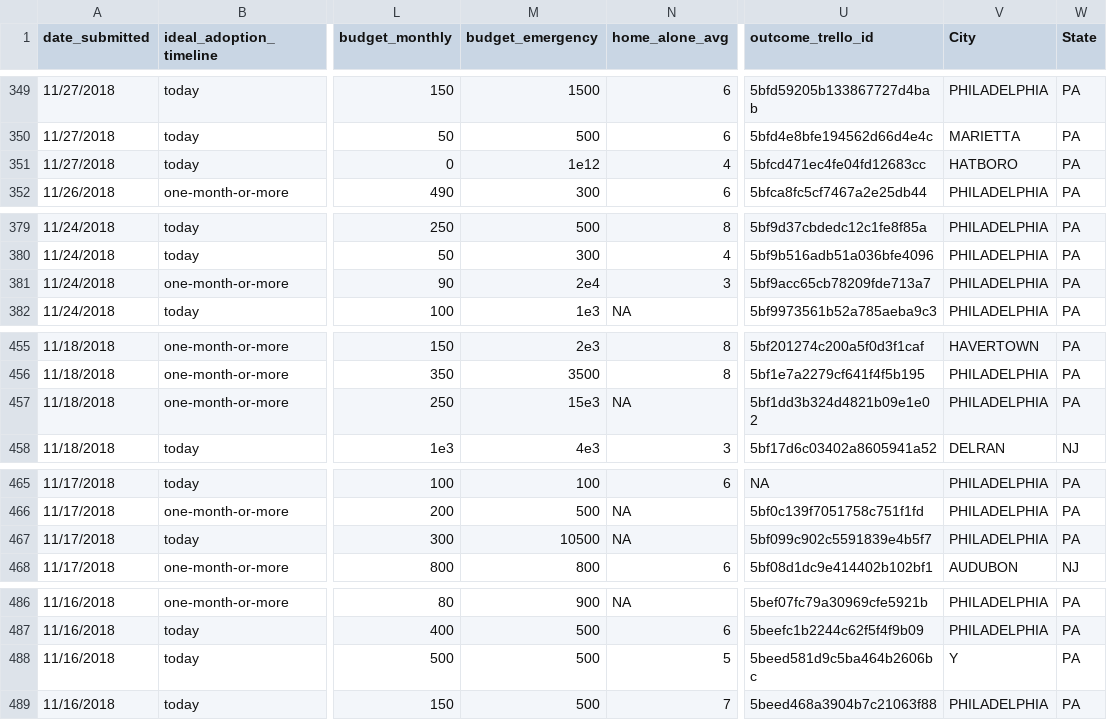
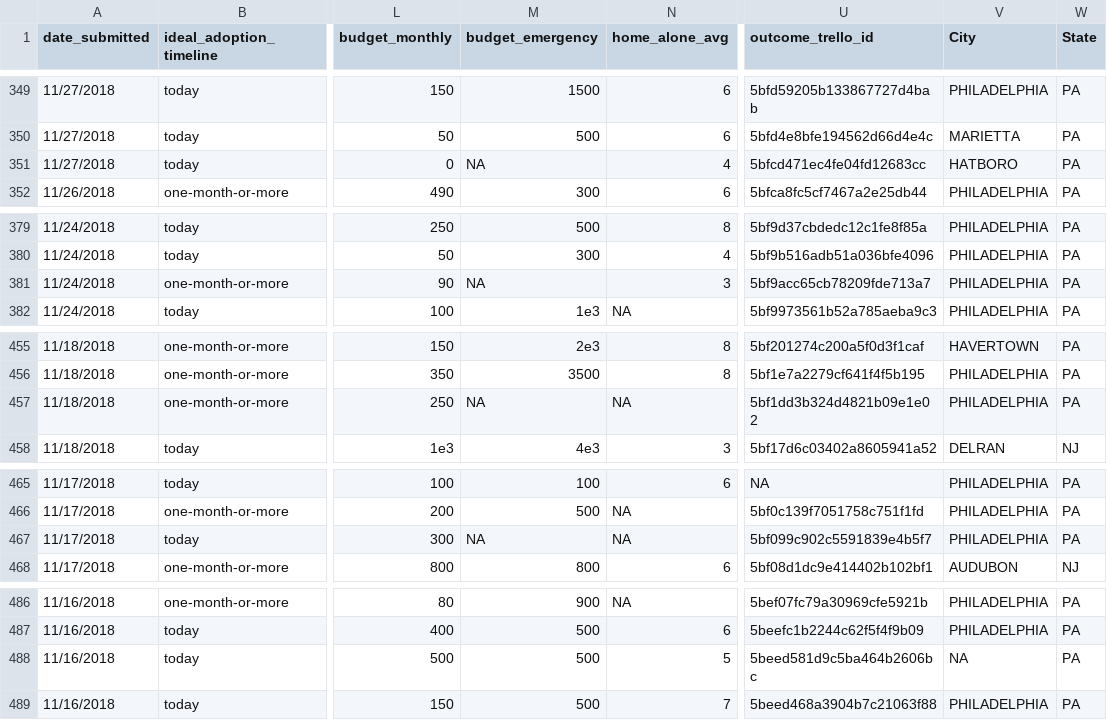
Before and after one commit to rladiesPHL/2019_datathon, a CSV file: Analyses/2_Applicants/amygood/output/apps_clean.csv, drawn as a sheet; only a part is shown, gaps mark what is left out; the diff covers the shown part only; the diff names each change by its address in the sheet, - before the commit and + after, or states it on an @@ line.

```diff
--- a/Analyses/2_Applicants/amygood/output/apps_clean.csv
+++ b/Analyses/2_Applicants/amygood/output/apps_clean.csv
-M351 (budget_emergency): 1e12
+M351 (budget_emergency): NA
-M381 (budget_emergency): 2e4
+M381 (budget_emergency): NA
-M457 (budget_emergency): 15e3
+M457 (budget_emergency): NA
-M467 (budget_emergency): 10500
+M467 (budget_emergency): NA
-V488 (City): Y
+V488 (City): NA
```
Also changed, not shown: 23 edited cells elsewhere in this file, 5 other files.
